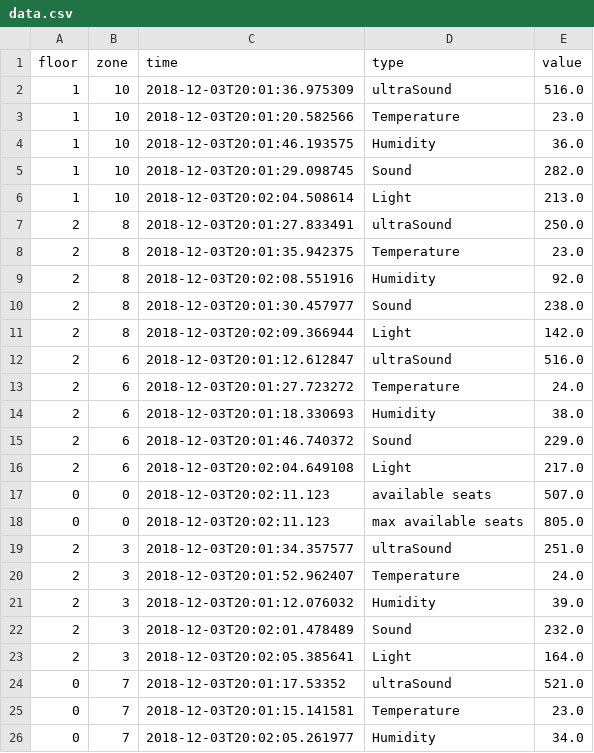
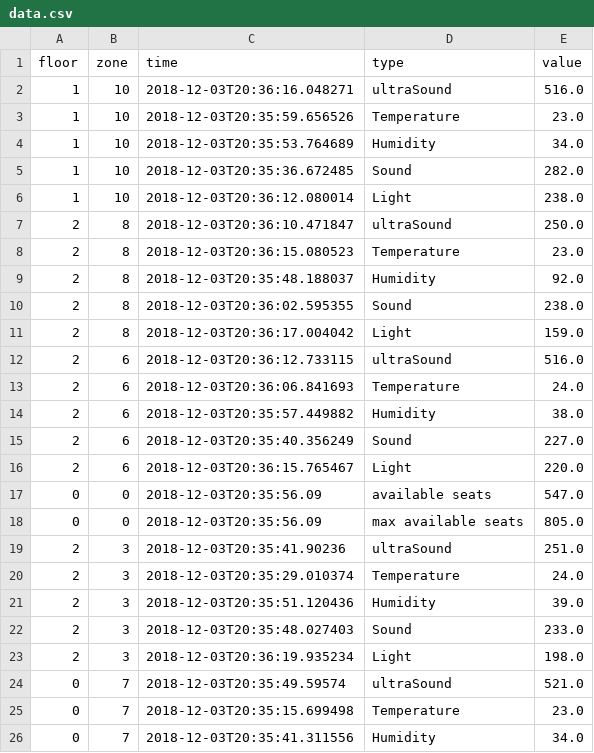
Before and after one commit to faysoserious/faysoserious.github.io, a CSV file: data.csv, drawn as a sheet; only a part is shown; the diff covers the shown part only.

```diff
--- a/data.csv
+++ b/data.csv
@@ -1,26 +1,26 @@
 floor,zone,time,type,value
-1,10,2018-12-03T20:01:36.975309,ultraSound,516.0
-1,10,2018-12-03T20:01:20.582566,Temperature,23.0
-1,10,2018-12-03T20:01:46.193575,Humidity,36.0
-1,10,2018-12-03T20:01:29.098745,Sound,282.0
-1,10,2018-12-03T20:02:04.508614,Light,213.0
-2,8,2018-12-03T20:01:27.833491,ultraSound,250.0
-2,8,2018-12-03T20:01:35.942375,Temperature,23.0
-2,8,2018-12-03T20:02:08.551916,Humidity,92.0
-2,8,2018-12-03T20:01:30.457977,Sound,238.0
-2,8,2018-12-03T20:02:09.366944,Light,142.0
-2,6,2018-12-03T20:01:12.612847,ultraSound,516.0
-2,6,2018-12-03T20:01:27.723272,Temperature,24.0
-2,6,2018-12-03T20:01:18.330693,Humidity,38.0
-2,6,2018-12-03T20:01:46.740372,Sound,229.0
-2,6,2018-12-03T20:02:04.649108,Light,217.0
-0,0,2018-12-03T20:02:11.123,available seats,507.0
-0,0,2018-12-03T20:02:11.123,max available seats,805.0
-2,3,2018-12-03T20:01:34.357577,ultraSound,251.0
-2,3,2018-12-03T20:01:52.962407,Temperature,24.0
-2,3,2018-12-03T20:01:12.076032,Humidity,39.0
-2,3,2018-12-03T20:02:01.478489,Sound,232.0
-2,3,2018-12-03T20:02:05.385641,Light,164.0
-0,7,2018-12-03T20:01:17.53352,ultraSound,521.0
-0,7,2018-12-03T20:01:15.141581,Temperature,23.0
-0,7,2018-12-03T20:02:05.261977,Humidity,34.0
+1,10,2018-12-03T20:36:16.048271,ultraSound,516.0
+1,10,2018-12-03T20:35:59.656526,Temperature,23.0
+1,10,2018-12-03T20:35:53.764689,Humidity,34.0
+1,10,2018-12-03T20:35:36.672485,Sound,282.0
+1,10,2018-12-03T20:36:12.080014,Light,238.0
+2,8,2018-12-03T20:36:10.471847,ultraSound,250.0
+2,8,2018-12-03T20:36:15.080523,Temperature,23.0
+2,8,2018-12-03T20:35:48.188037,Humidity,92.0
+2,8,2018-12-03T20:36:02.595355,Sound,238.0
+2,8,2018-12-03T20:36:17.004042,Light,159.0
+2,6,2018-12-03T20:36:12.733115,ultraSound,516.0
+2,6,2018-12-03T20:36:06.841693,Temperature,24.0
+2,6,2018-12-03T20:35:57.449882,Humidity,38.0
+2,6,2018-12-03T20:35:40.356249,Sound,227.0
+2,6,2018-12-03T20:36:15.765467,Light,220.0
+0,0,2018-12-03T20:35:56.09,available seats,547.0
+0,0,2018-12-03T20:35:56.09,max available seats,805.0
+2,3,2018-12-03T20:35:41.90236,ultraSound,251.0
+2,3,2018-12-03T20:35:29.010374,Temperature,24.0
+2,3,2018-12-03T20:35:51.120436,Humidity,39.0
+2,3,2018-12-03T20:35:48.027403,Sound,233.0
+2,3,2018-12-03T20:36:19.935234,Light,198.0
+0,7,2018-12-03T20:35:49.59574,ultraSound,521.0
+0,7,2018-12-03T20:35:15.699498,Temperature,23.0
+0,7,2018-12-03T20:35:41.311556,Humidity,34.0
```
Also changed, not shown: 68 edited cells elsewhere in this file, 3 other files.
